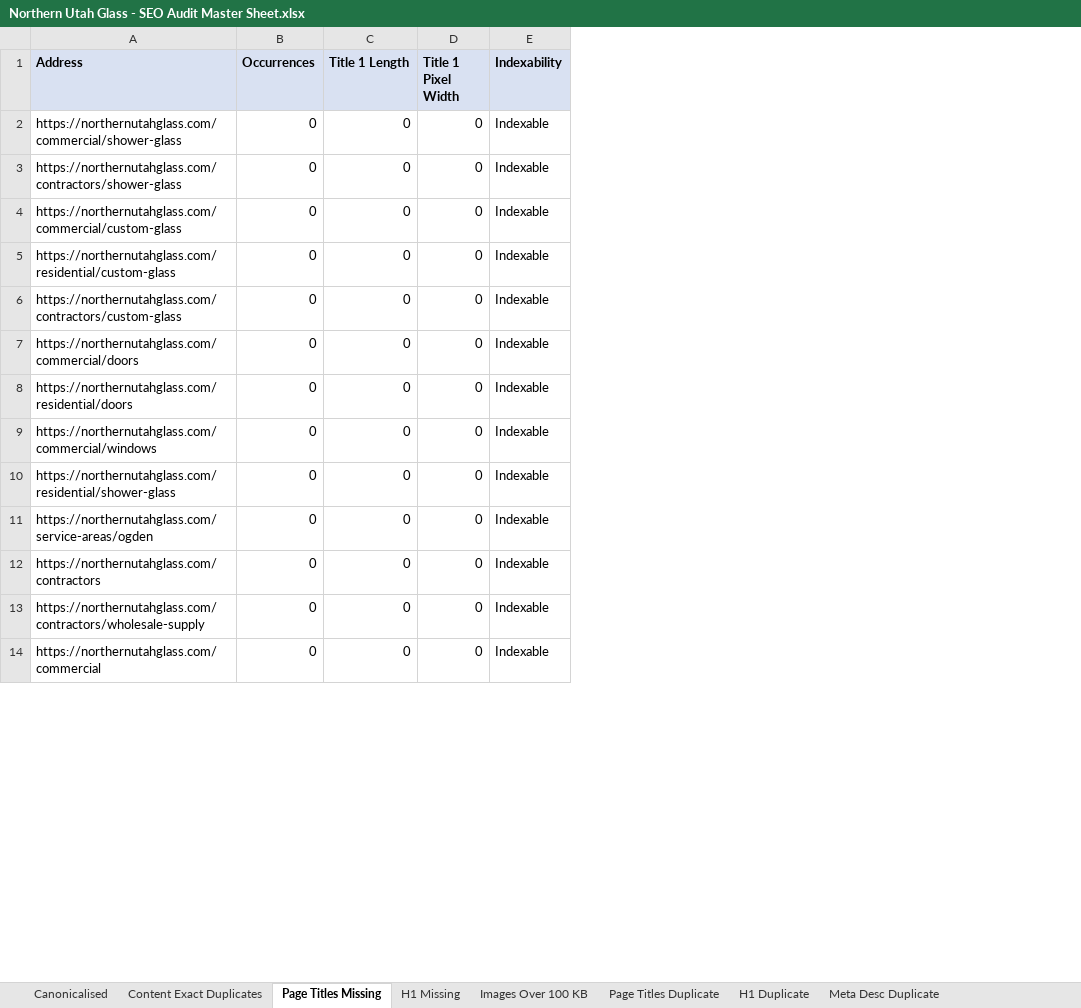
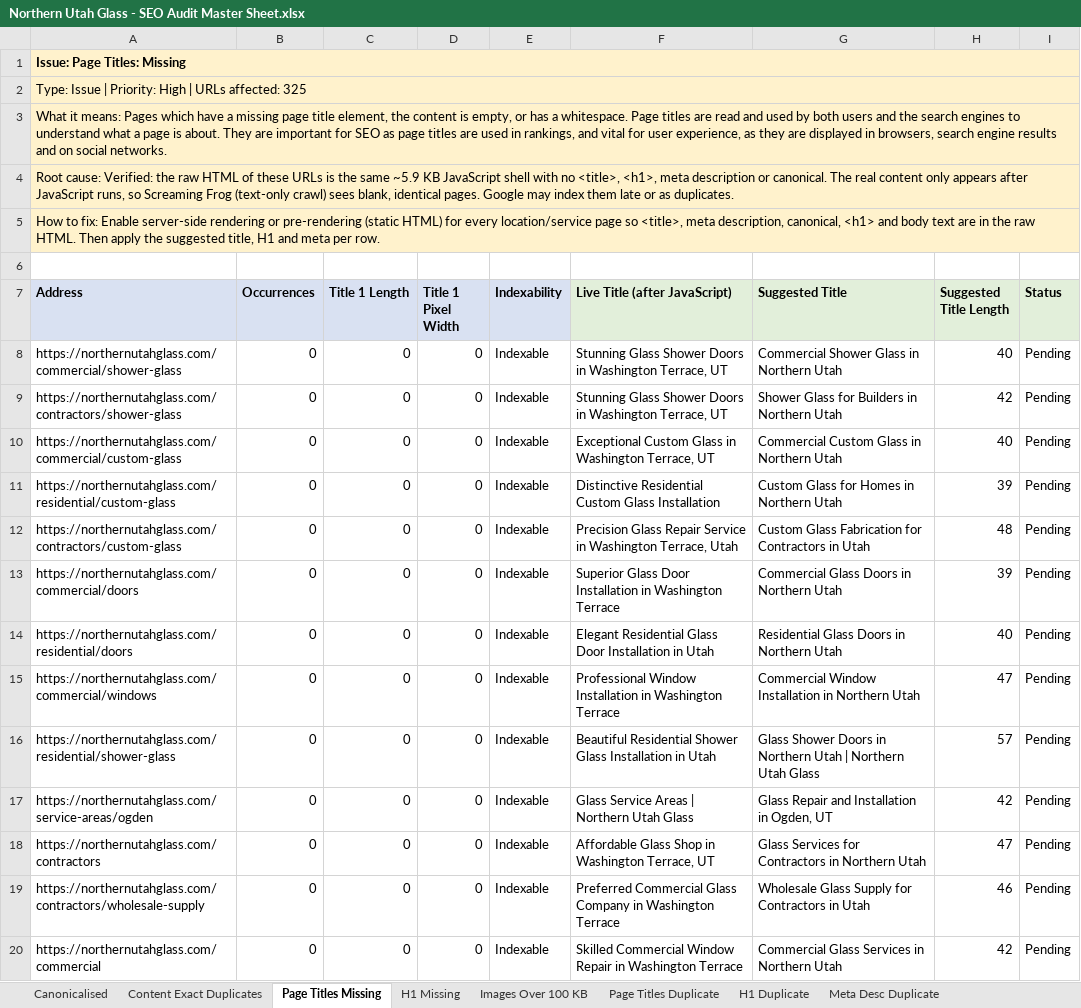
Before and after one commit to sachindigibrooks-web/sachin-insight, an Excel workbook: Northern Utah Glass - SEO Audit Master Sheet.xlsx, sheet Page Titles Missing, drawn as a sheet; only a part is shown; values as stored, in another font and other column widths than the file's, no borders; charts and pictures not drawn; addresses are those after the commit; the diff names each change by its address in the sheet, - before the commit and + after, or states it on an @@ line.

```diff
--- a/Northern Utah Glass - SEO Audit Master Sheet.xlsx (sheet Page Titles Missing)
+++ b/Northern Utah Glass - SEO Audit Master Sheet.xlsx (sheet Page Titles Missing)
+column F (Live Title (after JavaScript)), rows 8-20: Stunning Glass Shower Doors in Washington Terrace, UT | Stunning Glass Shower Doors in Washington Terrace, UT | Exceptional Custom Glass in Washington Terrace, UT | Distinctive Residential Custom Glass Installation | Precision Glass Repair Service in Washington Terrace, Utah | Superior Glass Door Installation in Washington Terrace | Elegant Residential Glass Door Installation in Utah | Professional Window Installation in Washington Terrace | Beautiful Residential Shower Glass Installation in Utah | Glass Service Areas | Northern Utah Glass | Affordable Glass Shop in Washington Terrace, UT | Preferred Commercial Glass Company in Washington Terrace | Skilled Commercial Window Repair in Washington Terrace
+column G (Suggested Title), rows 8-20: Commercial Shower Glass in Northern Utah | Shower Glass for Builders in Northern Utah | Commercial Custom Glass in Northern Utah | Custom Glass for Homes in Northern Utah | Custom Glass Fabrication for Contractors in Utah | Commercial Glass Doors in Northern Utah | Residential Glass Doors in Northern Utah | Commercial Window Installation in Northern Utah | Glass Shower Doors in Northern Utah | Northern Utah Glass | Glass Repair and Installation in Ogden, UT | Glass Services for Contractors in Northern Utah | Wholesale Glass Supply for Contractors in Utah | Commercial Glass Services in Northern Utah
+column H (Suggested Title Length), rows 8-20: 40 | 42 | 40 | 39 | 48 | 39 | 40 | 47 | 57 | 42 | 47 | 46 | 42
+column I (Status), rows 8-20: all Pending
+row 1: Issue: Page Titles: Missing
+row 2: Type: Issue | Priority: High | URLs affected: 325
+row 3: What it means: Pages which have a missing page title element, the content is empty, or has a whitespace. Page titles are read and used by both users and the search engines to understand what a page is about. They are important for SEO as page titles are used in rankings, and vital for user experience, as they are displayed in browsers, search engine results and on social networks.
+row 4: Root cause: Verified: the raw HTML of these URLs is the same ~5.9 KB JavaScript shell with no <title>, <h1>, meta description or canonical. The real content only appears after JavaScript runs, so Screaming Frog (text-only crawl) sees blank, identical pages. Google may index them late or as duplicates.
+row 5: How to fix: Enable server-side rendering or pre-rendering (static HTML) for every location/service page so <title>, meta description, canonical, <h1> and body text are in the raw HTML. Then apply the suggested title, H1 and meta per row.
+row 6: (empty)
```
Also changed, not shown: sheet Images Over 100 KB, sheet Meta Desc Over 155 Chars, sheet Page Titles Same as H1, sheet Page Titles Duplicate, sheet Meta Desc Duplicate, sheet Content Exact Duplicates, 3 more sheets, charts or pictures.
